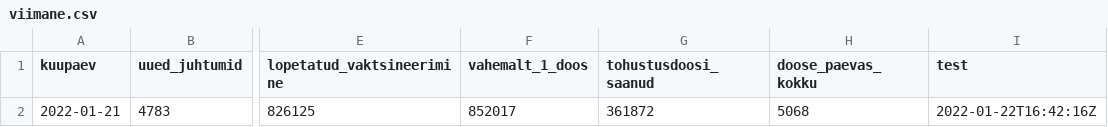
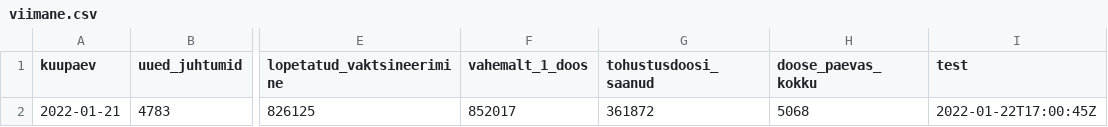
Before and after one commit to riinaljas/Delfi-Covid, a CSV file: viimane.csv, drawn as a sheet; only a part is shown, gaps mark what is left out; the diff names each change by its address in the sheet, - before the commit and + after, or states it on an @@ line.

Commit message:
run the script

```diff
--- a/viimane.csv
+++ b/viimane.csv
-I2 (test): 2022-01-22T16:42:16Z
+I2 (test): 2022-01-22T17:00:45Z
```
